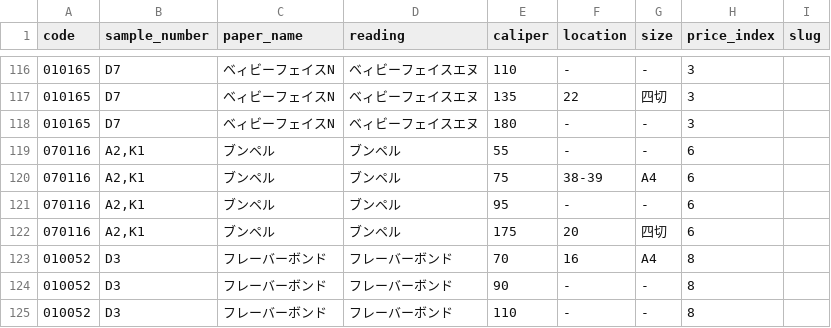
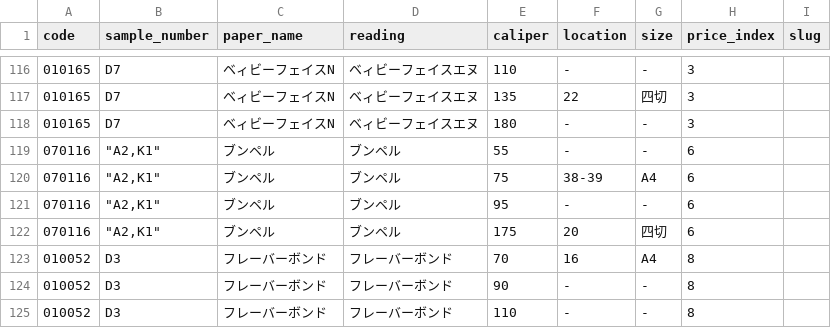
Before and after one commit to vellum-511/paper-search, a CSV file: data.csv, drawn as a sheet; only a part is shown, gaps mark what is left out.

Commit message:
Add files via upload

```diff
--- a/data.csv
+++ b/data.csv
@@ -118,6 +118,6 @@
 010165,D7,ベィビーフェイスN,ベィビーフェイスエヌ,180,-,-,3,
-070116,"A2,K1",ブンペル,ブンペル,55,-,-,6,
-070116,"A2,K1",ブンペル,ブンペル,75,38-39,A4,6,
-070116,"A2,K1",ブンペル,ブンペル,95,-,-,6,
-070116,"A2,K1",ブンペル,ブンペル,175,20,四切,6,
+070116,"""A2,K1""",ブンペル,ブンペル,55,-,-,6,
+070116,"""A2,K1""",ブンペル,ブンペル,75,38-39,A4,6,
+070116,"""A2,K1""",ブンペル,ブンペル,95,-,-,6,
+070116,"""A2,K1""",ブンペル,ブンペル,175,20,四切,6,
 010052,D3,フレーバーボンド,フレーバーボンド,70,16,A4,8,
```
